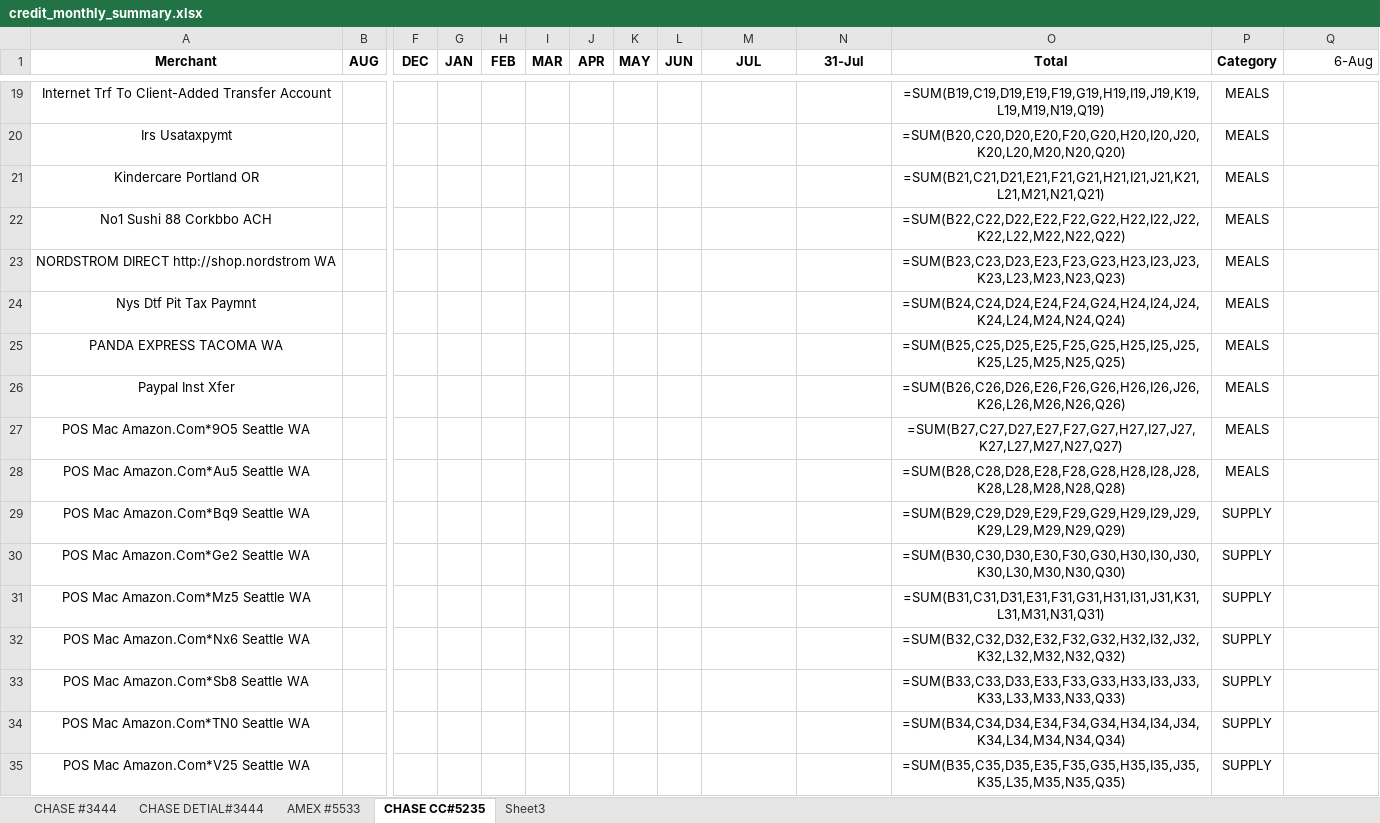
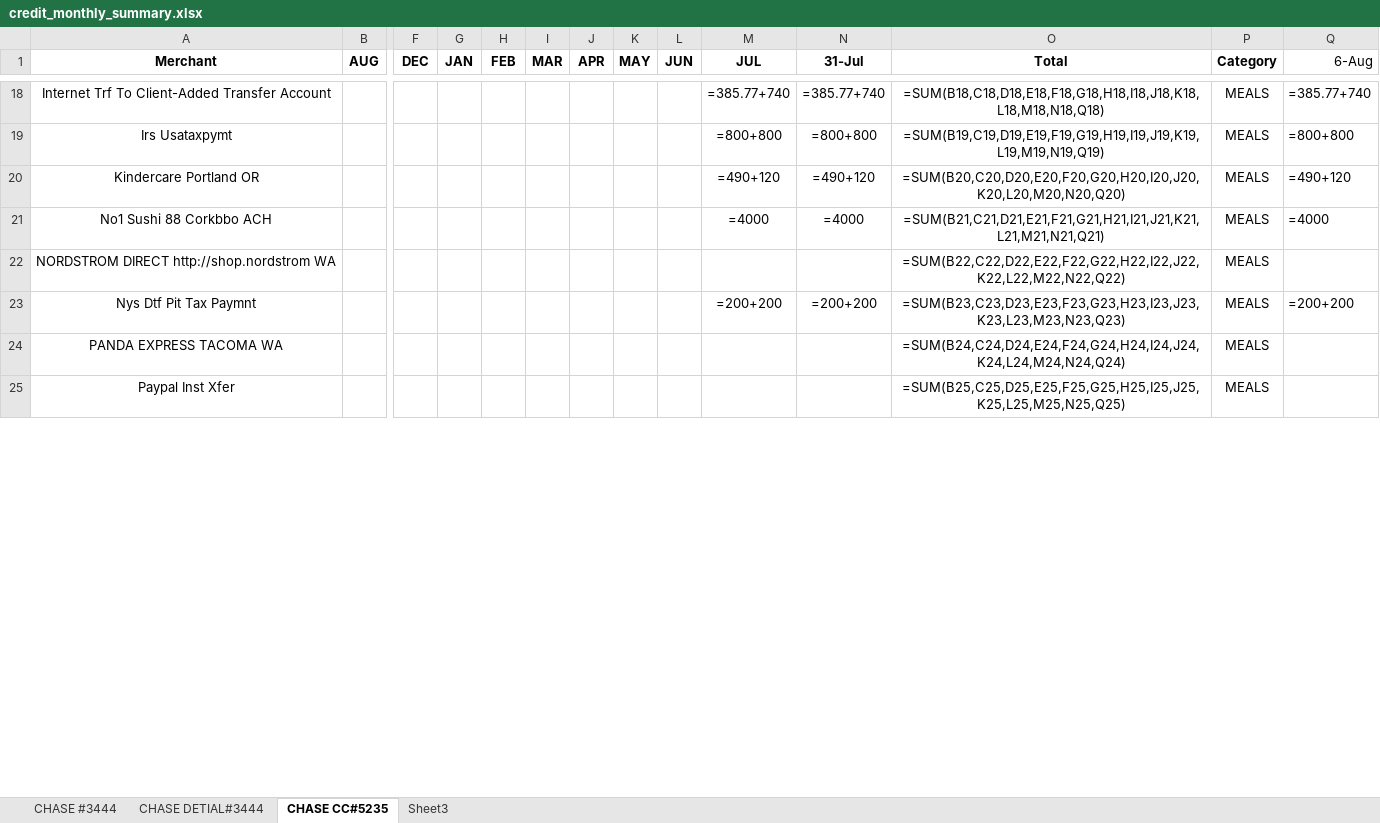
Before and after one commit to Eric-666-chp/BANK-STATEMENT-EXTRACTOR, an Excel workbook: credit_monthly_summary.xlsx, sheet CHASE CC#5235, drawn as a sheet; only a part is shown, gaps mark what is left out; values as stored, in another font and other column widths than the file's, no borders; formulas without a stored value are shown as written; removed rows and columns are numbered as before the commit, all else as after; rows hold the shown columns only; the diff covers the shown part only; the diff names each change by its address in the sheet, - before the commit and + after, or states it on an @@ line.

```diff
--- a/credit_monthly_summary.xlsx (sheet CHASE CC#5235)
+++ b/credit_monthly_summary.xlsx (sheet CHASE CC#5235)
-sheet tab: AMEX #5533
-M18 (JUL): (empty)
+M18 (JUL): =385.77+740
-N18 (31-Jul): (empty)
+N18 (31-Jul): =385.77+740
-O18 (Total): =SUM(B19,C19,D19,E19,F19,G19,H19,I19,J19,K19,L19,M19,N19,Q19)
+O18 (Total): =SUM(B18,C18,D18,E18,F18,G18,H18,I18,J18,K18,L18,M18,N18,Q18)
-Q18 (6-Aug): (empty)
+Q18 (6-Aug): =385.77+740
-M19 (JUL): (empty)
+M19 (JUL): =800+800
-N19 (31-Jul): (empty)
+N19 (31-Jul): =800+800
-O19 (Total): =SUM(B20,C20,D20,E20,F20,G20,H20,I20,J20,K20,L20,M20,N20,Q20)
+O19 (Total): =SUM(B19,C19,D19,E19,F19,G19,H19,I19,J19,K19,L19,M19,N19,Q19)
-Q19 (6-Aug): (empty)
+Q19 (6-Aug): =800+800
-M20 (JUL): (empty)
+M20 (JUL): =490+120
-N20 (31-Jul): (empty)
+N20 (31-Jul): =490+120
-O20 (Total): =SUM(B21,C21,D21,E21,F21,G21,H21,I21,J21,K21,L21,M21,N21,Q21)
+O20 (Total): =SUM(B20,C20,D20,E20,F20,G20,H20,I20,J20,K20,L20,M20,N20,Q20)
-Q20 (6-Aug): (empty)
+Q20 (6-Aug): =490+120
-M21 (JUL): (empty)
+M21 (JUL): =4000
-N21 (31-Jul): (empty)
+N21 (31-Jul): =4000
-O21 (Total): =SUM(B22,C22,D22,E22,F22,G22,H22,I22,J22,K22,L22,M22,N22,Q22)
+O21 (Total): =SUM(B21,C21,D21,E21,F21,G21,H21,I21,J21,K21,L21,M21,N21,Q21)
-Q21 (6-Aug): (empty)
+Q21 (6-Aug): =4000
-O22 (Total): =SUM(B23,C23,D23,E23,F23,G23,H23,I23,J23,K23,L23,M23,N23,Q23)
+O22 (Total): =SUM(B22,C22,D22,E22,F22,G22,H22,I22,J22,K22,L22,M22,N22,Q22)
-M23 (JUL): (empty)
+M23 (JUL): =200+200
-N23 (31-Jul): (empty)
+N23 (31-Jul): =200+200
-O23 (Total): =SUM(B24,C24,D24,E24,F24,G24,H24,I24,J24,K24,L24,M24,N24,Q24)
+O23 (Total): =SUM(B23,C23,D23,E23,F23,G23,H23,I23,J23,K23,L23,M23,N23,Q23)
-Q23 (6-Aug): (empty)
+Q23 (6-Aug): =200+200
-O24 (Total): =SUM(B25,C25,D25,E25,F25,G25,H25,I25,J25,K25,L25,M25,N25,Q25)
+O24 (Total): =SUM(B24,C24,D24,E24,F24,G24,H24,I24,J24,K24,L24,M24,N24,Q24)
-O25 (Total): =SUM(B26,C26,D26,E26,F26,G26,H26,I26,J26,K26,L26,M26,N26,Q26)
+O25 (Total): =SUM(B25,C25,D25,E25,F25,G25,H25,I25,J25,K25,L25,M25,N25,Q25)
-row 27: POS Mac Amazon.Com*9O5 Seattle WA |  |  |  |  |  |  |  |  |  |  | =SUM(B27,C27,D27,E27,F27,G27,H27,I27,J27,K27,L27,M27,N27,Q27) | MEALS
-row 28: POS Mac Amazon.Com*Au5 Seattle WA |  |  |  |  |  |  |  |  |  |  | =SUM(B28,C28,D28,E28,F28,G28,H28,I28,J28,K28,L28,M28,N28,Q28) | MEALS
-row 29: POS Mac Amazon.Com*Bq9 Seattle WA |  |  |  |  |  |  |  |  |  |  | =SUM(B29,C29,D29,E29,F29,G29,H29,I29,J29,K29,L29,M29,N29,Q29) | SUPPLY
-row 30: POS Mac Amazon.Com*Ge2 Seattle WA |  |  |  |  |  |  |  |  |  |  | =SUM(B30,C30,D30,E30,F30,G30,H30,I30,J30,K30,L30,M30,N30,Q30) | SUPPLY
-row 31: POS Mac Amazon.Com*Mz5 Seattle WA |  |  |  |  |  |  |  |  |  |  | =SUM(B31,C31,D31,E31,F31,G31,H31,I31,J31,K31,L31,M31,N31,Q31) | SUPPLY
-row 32: POS Mac Amazon.Com*Nx6 Seattle WA |  |  |  |  |  |  |  |  |  |  | =SUM(B32,C32,D32,E32,F32,G32,H32,I32,J32,K32,L32,M32,N32,Q32) | SUPPLY
-row 33: POS Mac Amazon.Com*Sb8 Seattle WA |  |  |  |  |  |  |  |  |  |  | =SUM(B33,C33,D33,E33,F33,G33,H33,I33,J33,K33,L33,M33,N33,Q33) | SUPPLY
-row 34: POS Mac Amazon.Com*TN0 Seattle WA |  |  |  |  |  |  |  |  |  |  | =SUM(B34,C34,D34,E34,F34,G34,H34,I34,J34,K34,L34,M34,N34,Q34) | SUPPLY
-row 35: POS Mac Amazon.Com*V25 Seattle WA |  |  |  |  |  |  |  |  |  |  | =SUM(B35,C35,D35,E35,F35,G35,H35,I35,J35,K35,L35,M35,N35,Q35) | SUPPLY
```
Also changed, not shown: 6 added rows, 4 removed rows and 52 edited cells elsewhere in this sheet, 1 other file.
